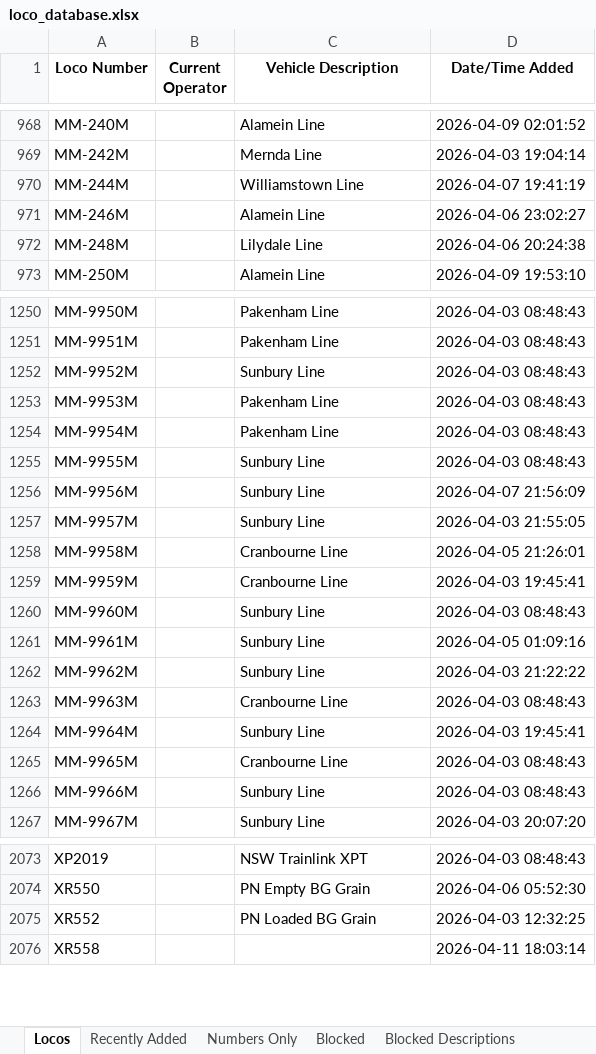
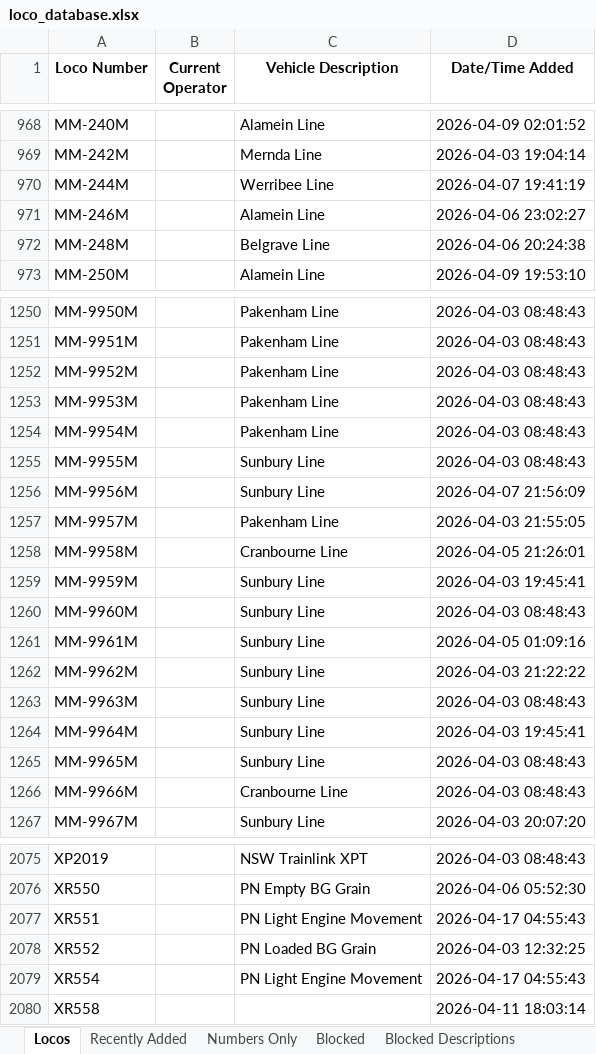
Before and after one commit to grahame21/railops-frontend, an Excel workbook: downloads/loco_database.xlsx, sheet Locos, drawn as a sheet; only a part is shown, gaps mark what is left out; values as stored, in another font and other column widths than the file's, no borders; the diff covers the shown part only; the diff names each change by its address in the sheet, - before the commit and + after, or states it on an @@ line.

```diff
--- a/downloads/loco_database.xlsx (sheet Locos)
+++ b/downloads/loco_database.xlsx (sheet Locos)
-C970 (Vehicle Description): Williamstown Line
+C970 (Vehicle Description): Werribee Line
-C972 (Vehicle Description): Lilydale Line
+C972 (Vehicle Description): Belgrave Line
-C1252 (Vehicle Description): Sunbury Line
+C1252 (Vehicle Description): Pakenham Line
-C1257 (Vehicle Description): Sunbury Line
+C1257 (Vehicle Description): Pakenham Line
-C1259 (Vehicle Description): Cranbourne Line
+C1259 (Vehicle Description): Sunbury Line
-C1263 (Vehicle Description): Cranbourne Line
+C1263 (Vehicle Description): Sunbury Line
-C1265 (Vehicle Description): Cranbourne Line
+C1265 (Vehicle Description): Sunbury Line
-C1266 (Vehicle Description): Sunbury Line
+C1266 (Vehicle Description): Cranbourne Line
+row 2077: XR551 |  | PN Light Engine Movement | 2026-04-17 04:55:43
+row 2079: XR554 |  | PN Light Engine Movement | 2026-04-17 04:55:43
```
Also changed, not shown: 2 added rows and 60 edited cells elsewhere in this sheet, sheet Numbers Only, sheet Recently Added, downloads/loco_numbers_only.xlsx, 3 other files.
